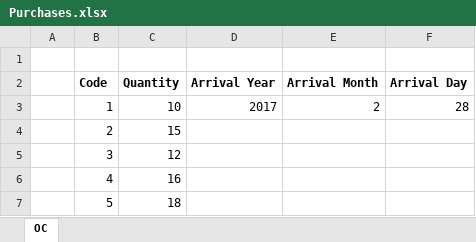
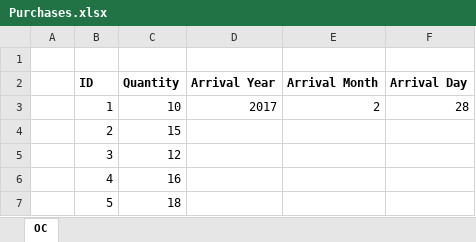
Before and after one commit to MCRogersI/Panorama, an Excel workbook: Hojas de parametros estandar/Purchases.xlsx, sheet OC, drawn as a sheet; values as stored, in another font and other column widths than the file's, no borders; the diff names each change by its address in the sheet, - before the commit and + after, or states it on an @@ line.

```diff
--- a/Hojas de parametros estandar/Purchases.xlsx (sheet OC)
+++ b/Hojas de parametros estandar/Purchases.xlsx (sheet OC)
-B2: Code
+B2: ID
```
Also changed, not shown: 4 other files.
